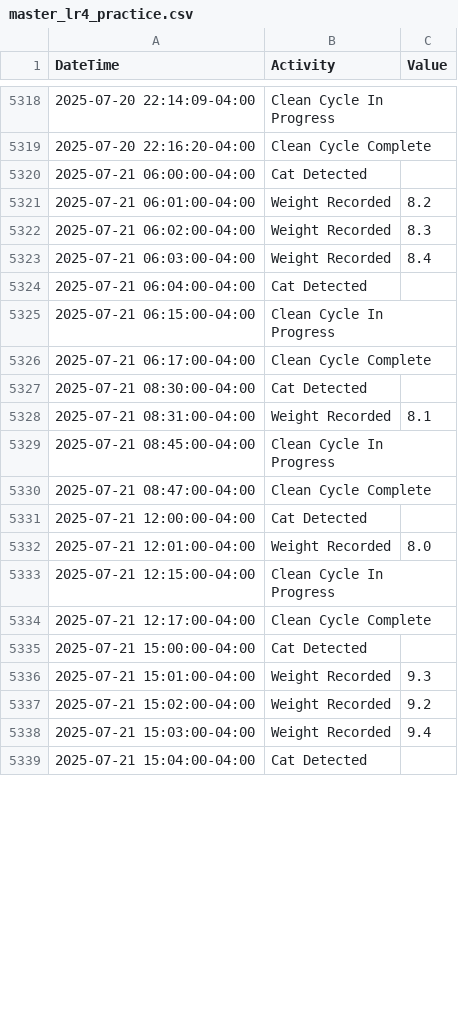
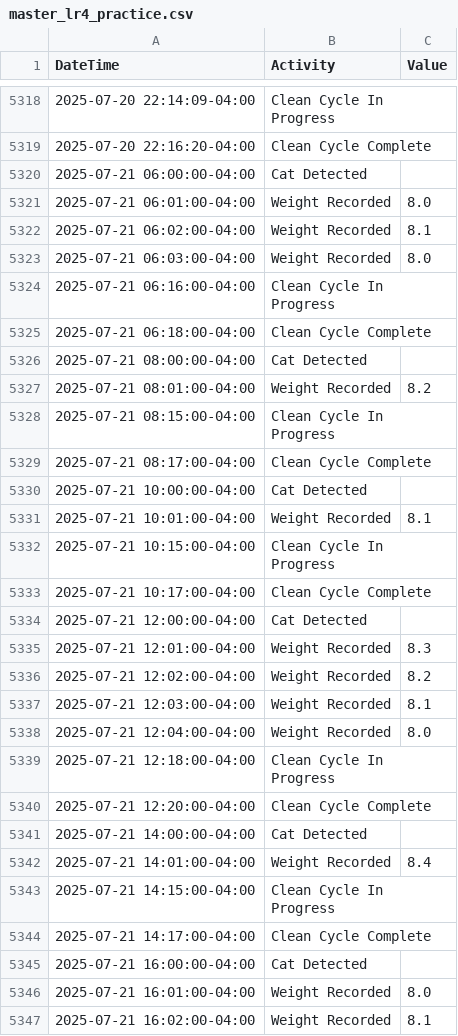
Before and after one commit to jiax264/litter-robot-home-automation, a CSV file: master_lr4_practice.csv, drawn as a sheet; only a part is shown, gaps mark what is left out; the diff covers the shown part only.

```diff
--- a/master_lr4_practice.csv
+++ b/master_lr4_practice.csv
@@ -5320,20 +5320,28 @@ DateTime,Activity,Value
 2025-07-21 06:00:00-04:00,Cat Detected,
-2025-07-21 06:01:00-04:00,Weight Recorded,8.2
-2025-07-21 06:02:00-04:00,Weight Recorded,8.3
-2025-07-21 06:03:00-04:00,Weight Recorded,8.4
-2025-07-21 06:04:00-04:00,Cat Detected,
-2025-07-21 06:15:00-04:00,Clean Cycle In Progress,
-2025-07-21 06:17:00-04:00,Clean Cycle Complete,
-2025-07-21 08:30:00-04:00,Cat Detected,
-2025-07-21 08:31:00-04:00,Weight Recorded,8.1
-2025-07-21 08:45:00-04:00,Clean Cycle In Progress,
-2025-07-21 08:47:00-04:00,Clean Cycle Complete,
+2025-07-21 06:01:00-04:00,Weight Recorded,8.0
+2025-07-21 06:02:00-04:00,Weight Recorded,8.1
+2025-07-21 06:03:00-04:00,Weight Recorded,8.0
+2025-07-21 06:16:00-04:00,Clean Cycle In Progress,
+2025-07-21 06:18:00-04:00,Clean Cycle Complete,
+2025-07-21 08:00:00-04:00,Cat Detected,
+2025-07-21 08:01:00-04:00,Weight Recorded,8.2
+2025-07-21 08:15:00-04:00,Clean Cycle In Progress,
+2025-07-21 08:17:00-04:00,Clean Cycle Complete,
+2025-07-21 10:00:00-04:00,Cat Detected,
+2025-07-21 10:01:00-04:00,Weight Recorded,8.1
+2025-07-21 10:15:00-04:00,Clean Cycle In Progress,
+2025-07-21 10:17:00-04:00,Clean Cycle Complete,
 2025-07-21 12:00:00-04:00,Cat Detected,
-2025-07-21 12:01:00-04:00,Weight Recorded,8.0
-2025-07-21 12:15:00-04:00,Clean Cycle In Progress,
-2025-07-21 12:17:00-04:00,Clean Cycle Complete,
-2025-07-21 15:00:00-04:00,Cat Detected,
-2025-07-21 15:01:00-04:00,Weight Recorded,9.3
-2025-07-21 15:02:00-04:00,Weight Recorded,9.2
-2025-07-21 15:03:00-04:00,Weight Recorded,9.4
-2025-07-21 15:04:00-04:00,Cat Detected,
+2025-07-21 12:01:00-04:00,Weight Recorded,8.3
+2025-07-21 12:02:00-04:00,Weight Recorded,8.2
+2025-07-21 12:03:00-04:00,Weight Recorded,8.1
+2025-07-21 12:04:00-04:00,Weight Recorded,8.0
+2025-07-21 12:18:00-04:00,Clean Cycle In Progress,
+2025-07-21 12:20:00-04:00,Clean Cycle Complete,
+2025-07-21 14:00:00-04:00,Cat Detected,
+2025-07-21 14:01:00-04:00,Weight Recorded,8.4
+2025-07-21 14:15:00-04:00,Clean Cycle In Progress,
+2025-07-21 14:17:00-04:00,Clean Cycle Complete,
+2025-07-21 16:00:00-04:00,Cat Detected,
+2025-07-21 16:01:00-04:00,Weight Recorded,8.0
+2025-07-21 16:02:00-04:00,Weight Recorded,8.1
```
Also changed, not shown: 1 added row, 47 removed rows and 13 edited cells elsewhere in this file.
